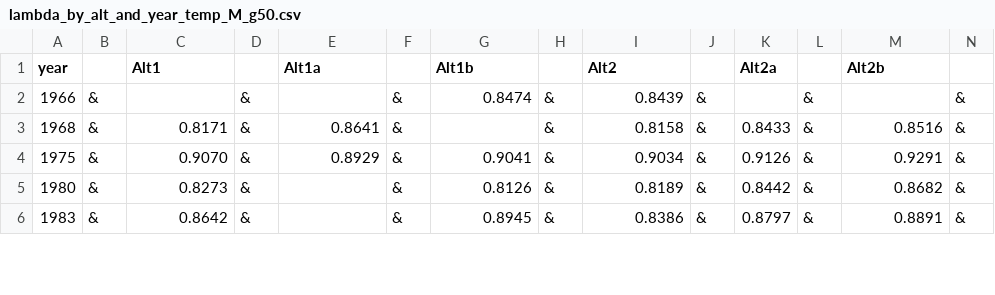
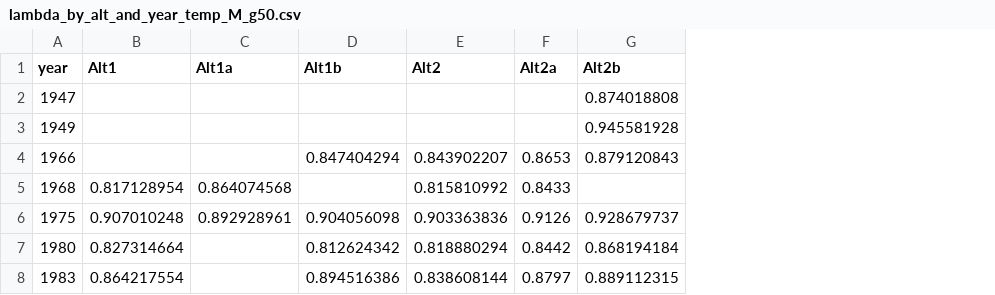
Before and after one commit to sreynolds2/Fort-Peck-Flows, a CSV file: output/lambda_by_alt_and_year_temp_M_g50.csv, drawn as a sheet; only a part is shown; removed rows and columns are numbered as before the commit, all else as after; rows hold the shown columns only; the diff covers the shown part only; the diff names each change by its address in the sheet, - before the commit and + after, or states it on an @@ line.

```diff
--- a/output/lambda_by_alt_and_year_temp_M_g50.csv
+++ b/output/lambda_by_alt_and_year_temp_M_g50.csv
-column B, rows 2-6: all &
-column D, rows 2-6: all &
-column F, rows 2-6: all &
-column H, rows 2-6: all &
-column J, rows 2-6: all &
-column L, rows 2-6: all &
-column N, rows 2-6: all &
+row 2: 1947 |  |  |  |  |  | 0.874018808
+row 3: 1949 |  |  |  |  |  | 0.945581928
-D4 (Alt1b): 0.8474
+D4 (Alt1b): 0.847404294
-E4 (Alt2): 0.8439
+E4 (Alt2): 0.843902207
-F4 (Alt2a): (empty)
+F4 (Alt2a): 0.8653
-G4 (Alt2b): (empty)
+G4 (Alt2b): 0.879120843
-B5 (Alt1): 0.8171
+B5 (Alt1): 0.817128954
-C5 (Alt1a): 0.8641
+C5 (Alt1a): 0.864074568
-E5 (Alt2): 0.8158
+E5 (Alt2): 0.815810992
-G5 (Alt2b): 0.8516
+G5 (Alt2b): (empty)
-B6 (Alt1): 0.9070
+B6 (Alt1): 0.907010248
-C6 (Alt1a): 0.8929
+C6 (Alt1a): 0.892928961
-D6 (Alt1b): 0.9041
+D6 (Alt1b): 0.904056098
-E6 (Alt2): 0.9034
+E6 (Alt2): 0.903363836
-G6 (Alt2b): 0.9291
+G6 (Alt2b): 0.928679737
-B7 (Alt1): 0.8273
+B7 (Alt1): 0.827314664
-D7 (Alt1b): 0.8126
+D7 (Alt1b): 0.812624342
-E7 (Alt2): 0.8189
+E7 (Alt2): 0.818880294
-G7 (Alt2b): 0.8682
+G7 (Alt2b): 0.868194184
-B8 (Alt1): 0.8642
+B8 (Alt1): 0.864217554
-D8 (Alt1b): 0.8945
+D8 (Alt1b): 0.894516386
-E8 (Alt2): 0.8386
+E8 (Alt2): 0.838608144
-G8 (Alt2b): 0.8891
+G8 (Alt2b): 0.889112315
```
Also changed, not shown: 25 edited cells elsewhere in this file, output/lambda_by_alt_and_year_temp_H_g50.csv, output/lambda_by_alt_and_year_temp_Hdiff_g50.csv, 20 other files.
